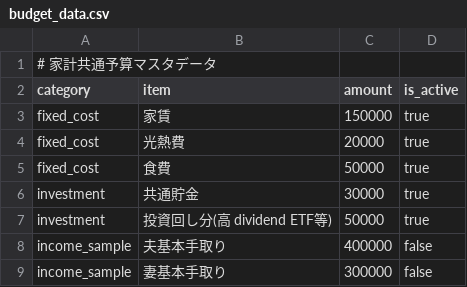
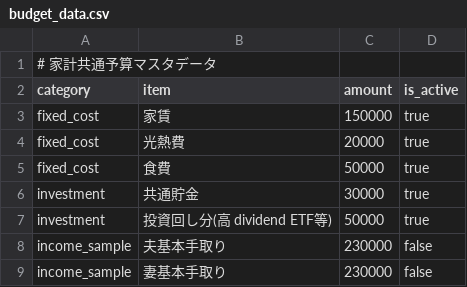
Before and after one commit to TakuyaFukumura/cost-share-next-js-app, a CSV file: public/data/budget_data.csv, drawn as a sheet.

```diff
--- a/public/data/budget_data.csv
+++ b/public/data/budget_data.csv
@@ -7,3 +7,3 @@ investment,共通貯金,30000,true
 investment,投資回し分(高 dividend ETF等),50000,true
-income_sample,夫基本手取り,400000,false
-income_sample,妻基本手取り,300000,false
+income_sample,夫基本手取り,230000,false
+income_sample,妻基本手取り,230000,false
```
Also changed, not shown: 2 other files.
